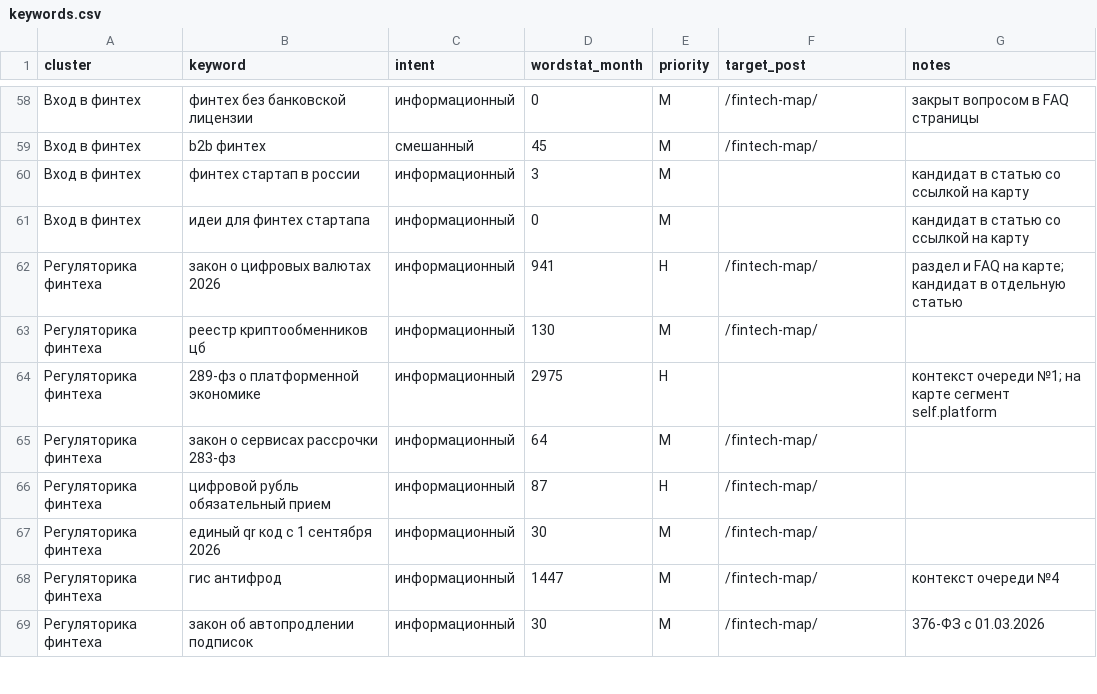
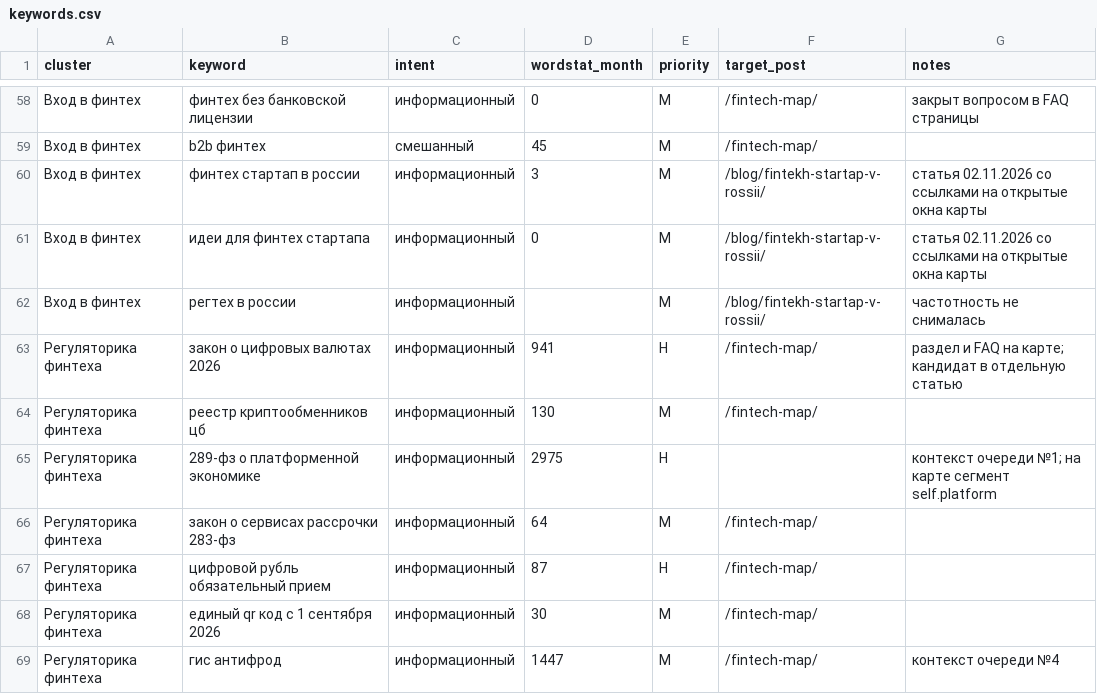
Before and after one commit to MikeProduct14/b2bsaasadvisor, a CSV file: content/seo/keywords.csv, drawn as a sheet; only a part is shown, gaps mark what is left out; the shorter side is filled out with more unchanged rows.

```diff
--- a/content/seo/keywords.csv
+++ b/content/seo/keywords.csv
@@ -59,4 +59,5 @@ cluster,keyword,intent,wordstat_month,priority,target_post,notes
 Вход в финтех,b2b финтех,смешанный,45,M,/fintech-map/,
-Вход в финтех,финтех стартап в россии,информационный,3,M,,кандидат в статью со ссылкой на карту
-Вход в финтех,идеи для финтех стартапа,информационный,0,M,,кандидат в статью со ссылкой на карту
+Вход в финтех,финтех стартап в россии,информационный,3,M,/blog/fintekh-startap-v-rossii/,статья 02.11.2026 со ссылками на открытые окна карты
+Вход в финтех,идеи для финтех стартапа,информационный,0,M,/blog/fintekh-startap-v-rossii/,статья 02.11.2026 со ссылками на открытые окна карты
+Вход в финтех,регтех в россии,информационный,,M,/blog/fintekh-startap-v-rossii/,частотность не снималась
 Регуляторика финтеха,закон о цифровых валютах 2026,информационный,941,H,/fintech-map/,раздел и FAQ на карте; кандидат в отдельную статью
```
Also changed, not shown: 2 other files.
